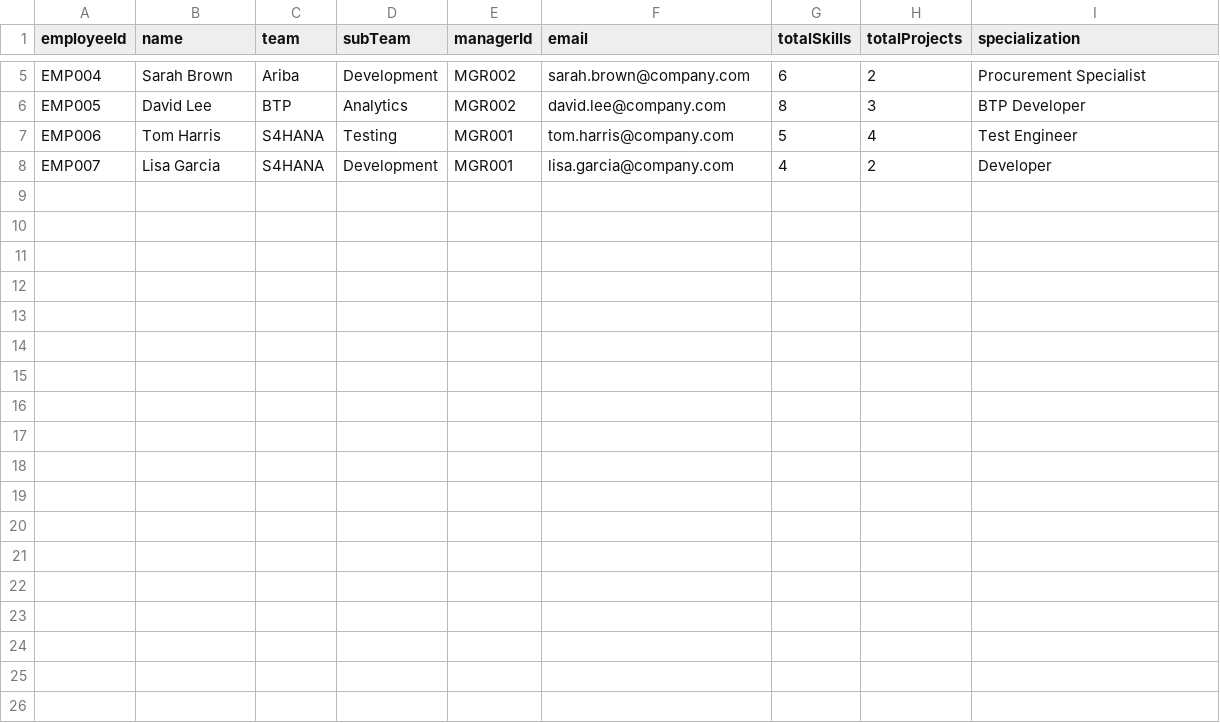
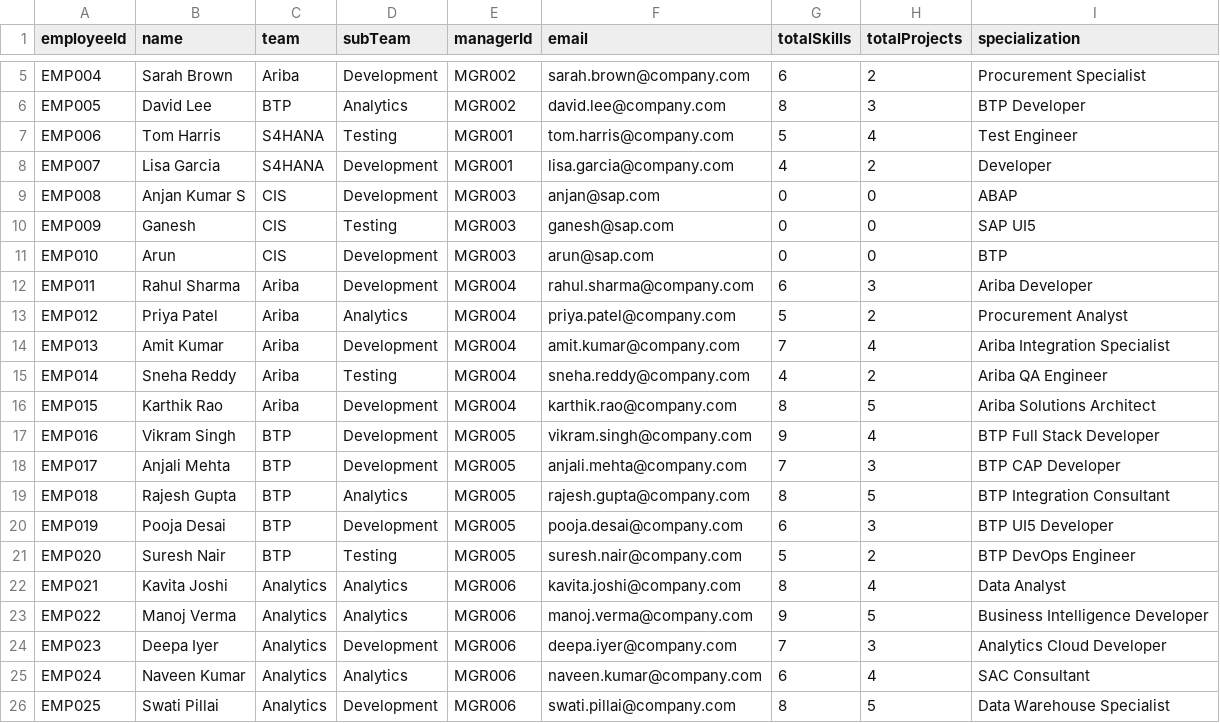
Before and after one commit to anjankumarssse24-dev/SkillSphere, a CSV file: webapp/data/employees.csv, drawn as a sheet; only a part is shown, gaps mark what is left out; the diff names each change by its address in the sheet, - before the commit and + after, or states it on an @@ line.

```diff
--- a/webapp/data/employees.csv
+++ b/webapp/data/employees.csv
+row 9: EMP008 | Anjan Kumar S | CIS | Development | MGR003 | anjan@sap.com | 0 | 0 | ABAP
+row 10: EMP009 | Ganesh | CIS | Testing | MGR003 | ganesh@sap.com | 0 | 0 | SAP UI5
+row 11: EMP010 | Arun | CIS | Development | MGR003 | arun@sap.com | 0 | 0 | BTP
+row 12: EMP011 | Rahul Sharma | Ariba | Development | MGR004 | rahul.sharma@company.com | 6 | 3 | Ariba Developer
+row 13: EMP012 | Priya Patel | Ariba | Analytics | MGR004 | priya.patel@company.com | 5 | 2 | Procurement Analyst
+row 14: EMP013 | Amit Kumar | Ariba | Development | MGR004 | amit.kumar@company.com | 7 | 4 | Ariba Integration Specialist
+row 15: EMP014 | Sneha Reddy | Ariba | Testing | MGR004 | sneha.reddy@company.com | 4 | 2 | Ariba QA Engineer
+row 16: EMP015 | Karthik Rao | Ariba | Development | MGR004 | karthik.rao@company.com | 8 | 5 | Ariba Solutions Architect
+row 17: EMP016 | Vikram Singh | BTP | Development | MGR005 | vikram.singh@company.com | 9 | 4 | BTP Full Stack Developer
+row 18: EMP017 | Anjali Mehta | BTP | Development | MGR005 | anjali.mehta@company.com | 7 | 3 | BTP CAP Developer
+row 19: EMP018 | Rajesh Gupta | BTP | Analytics | MGR005 | rajesh.gupta@company.com | 8 | 5 | BTP Integration Consultant
+row 20: EMP019 | Pooja Desai | BTP | Development | MGR005 | pooja.desai@company.com | 6 | 3 | BTP UI5 Developer
+row 21: EMP020 | Suresh Nair | BTP | Testing | MGR005 | suresh.nair@company.com | 5 | 2 | BTP DevOps Engineer
+row 22: EMP021 | Kavita Joshi | Analytics | Analytics | MGR006 | kavita.joshi@company.com | 8 | 4 | Data Analyst
+row 23: EMP022 | Manoj Verma | Analytics | Analytics | MGR006 | manoj.verma@company.com | 9 | 5 | Business Intelligence Developer
+row 24: EMP023 | Deepa Iyer | Analytics | Development | MGR006 | deepa.iyer@company.com | 7 | 3 | Analytics Cloud Developer
+row 25: EMP024 | Naveen Kumar | Analytics | Analytics | MGR006 | naveen.kumar@company.com | 6 | 4 | SAC Consultant
+row 26: EMP025 | Swati Pillai | Analytics | Development | MGR006 | swati.pillai@company.com | 8 | 5 | Data Warehouse Specialist
```
Also changed, not shown: webapp/data/managers.csv, webapp/data/profiles.csv, 9 other files.
